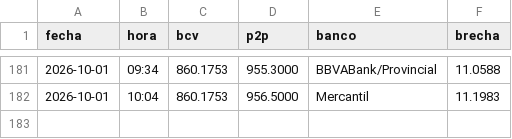
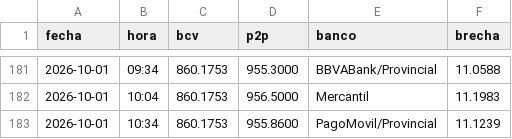
Before and after one commit to SistemasSG/brecha, a CSV file: datos/brecha.csv, drawn as a sheet; only a part is shown, gaps mark what is left out.

```diff
--- a/datos/brecha.csv
+++ b/datos/brecha.csv
@@ -182 +182,2 @@ fecha,hora,bcv,p2p,banco,brecha
 2026-10-01,10:04,860.1753,956.5000,Mercantil,11.1983
+2026-10-01,10:34,860.1753,955.8600,PagoMovil/Provincial,11.1239
```
Also changed, not shown: 1 other file.
